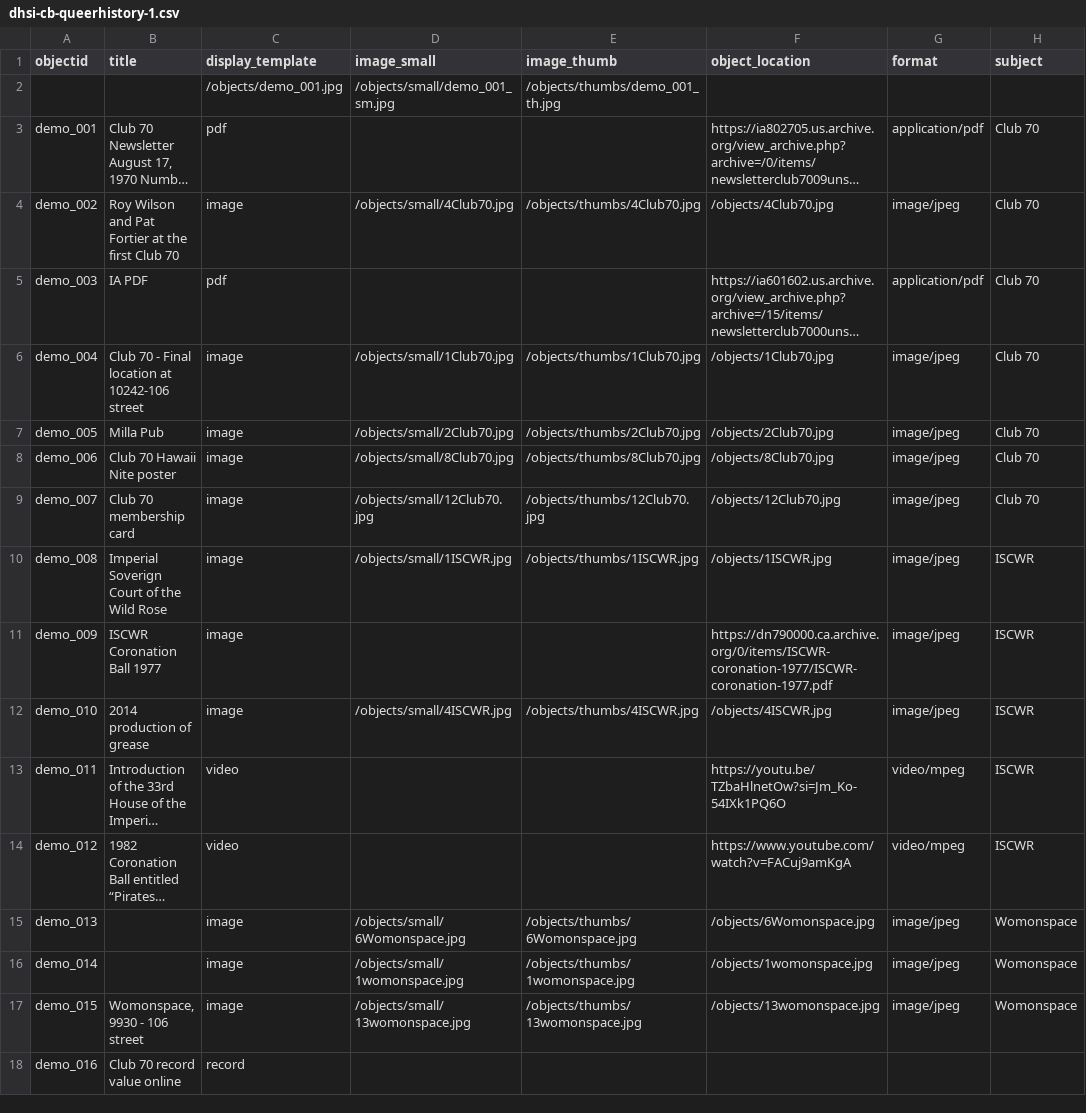
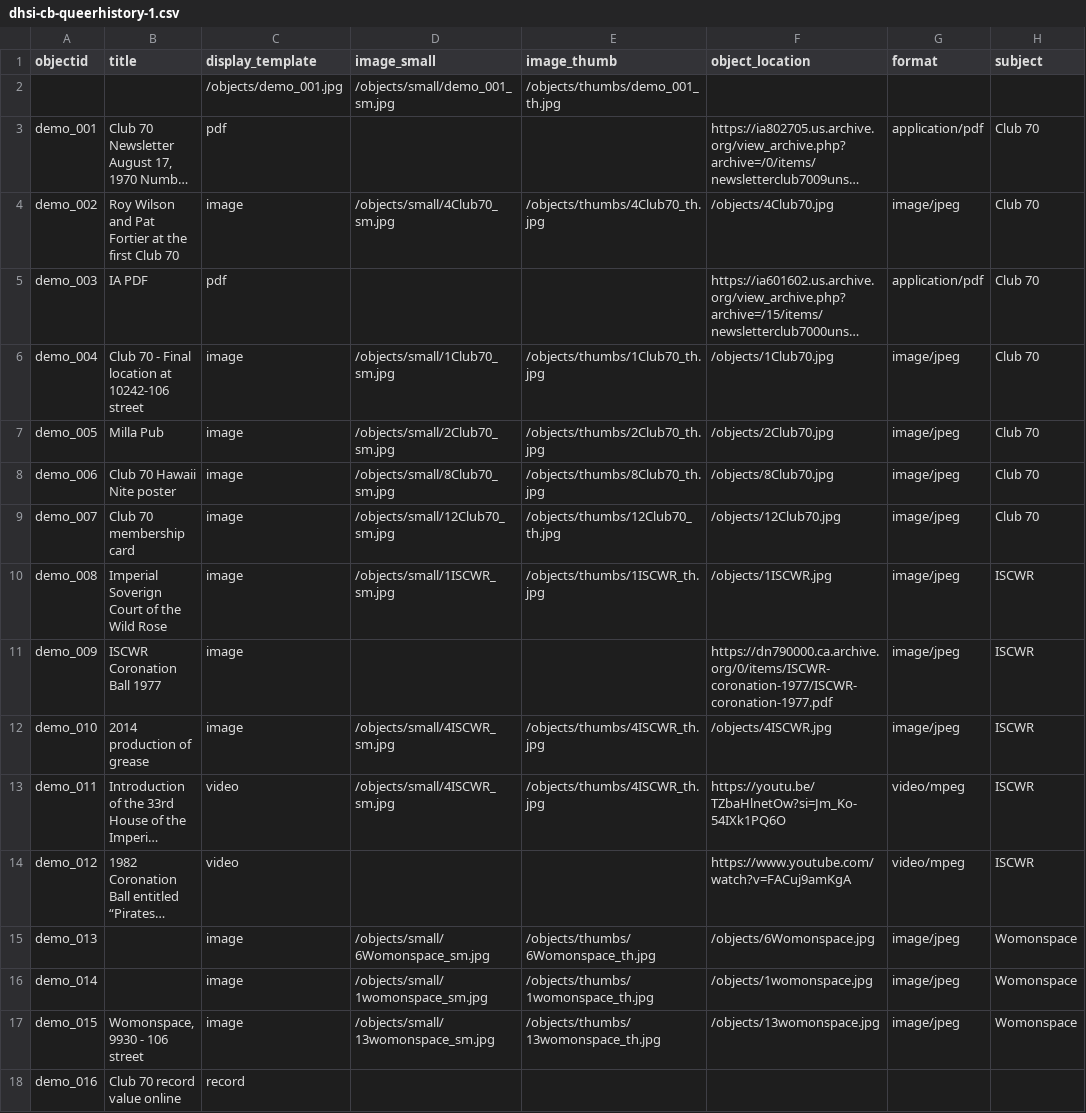
Before and after one commit to sarahseverson/yeg-queer-demo, a CSV file: _data/dhsi-cb-queerhistory-1.csv, drawn as a sheet; only a part is shown; long unchanged cells end in …; the diff names each change by its address in the sheet, - before the commit and + after, or states it on an @@ line.

```diff
--- a/_data/dhsi-cb-queerhistory-1.csv
+++ b/_data/dhsi-cb-queerhistory-1.csv
-D4 (image_small): /objects/small/4Club70.jpg
+D4 (image_small): /objects/small/4Club70_sm.jpg
-E4 (image_thumb): /objects/thumbs/4Club70.jpg
+E4 (image_thumb): /objects/thumbs/4Club70_th.jpg
-D6 (image_small): /objects/small/1Club70.jpg
+D6 (image_small): /objects/small/1Club70_sm.jpg
-E6 (image_thumb): /objects/thumbs/1Club70.jpg
+E6 (image_thumb): /objects/thumbs/1Club70_th.jpg
-D7 (image_small): /objects/small/2Club70.jpg
+D7 (image_small): /objects/small/2Club70_sm.jpg
-E7 (image_thumb): /objects/thumbs/2Club70.jpg
+E7 (image_thumb): /objects/thumbs/2Club70_th.jpg
-D8 (image_small): /objects/small/8Club70.jpg
+D8 (image_small): /objects/small/8Club70_sm.jpg
-E8 (image_thumb): /objects/thumbs/8Club70.jpg
+E8 (image_thumb): /objects/thumbs/8Club70_th.jpg
-D9 (image_small): /objects/small/12Club70.jpg
+D9 (image_small): /objects/small/12Club70_sm.jpg
-E9 (image_thumb): /objects/thumbs/12Club70.jpg
+E9 (image_thumb): /objects/thumbs/12Club70_th.jpg
-D10 (image_small): /objects/small/1ISCWR.jpg
+D10 (image_small): /objects/small/1ISCWR_sm.jpg
-E10 (image_thumb): /objects/thumbs/1ISCWR.jpg
+E10 (image_thumb): /objects/thumbs/1ISCWR_th.jpg
-D12 (image_small): /objects/small/4ISCWR.jpg
+D12 (image_small): /objects/small/4ISCWR_sm.jpg
-E12 (image_thumb): /objects/thumbs/4ISCWR.jpg
+E12 (image_thumb): /objects/thumbs/4ISCWR_th.jpg
-D13 (image_small): (empty)
+D13 (image_small): /objects/small/4ISCWR_sm.jpg
-E13 (image_thumb): (empty)
+E13 (image_thumb): /objects/thumbs/4ISCWR_th.jpg
-D15 (image_small): /objects/small/6Womonspace.jpg
+D15 (image_small): /objects/small/6Womonspace_sm.jpg
-E15 (image_thumb): /objects/thumbs/6Womonspace.jpg
+E15 (image_thumb): /objects/thumbs/6Womonspace_th.jpg
-D16 (image_small): /objects/small/1womonspace.jpg
+D16 (image_small): /objects/small/1womonspace_sm.jpg
-E16 (image_thumb): /objects/thumbs/1womonspace.jpg
+E16 (image_thumb): /objects/thumbs/1womonspace_th.jpg
-D17 (image_small): /objects/small/13womonspace.jpg
+D17 (image_small): /objects/small/13womonspace_sm.jpg
-E17 (image_thumb): /objects/thumbs/13womonspace.jpg
+E17 (image_thumb): /objects/thumbs/13womonspace_th.jpg
```
Also changed, not shown: 2 other files.
